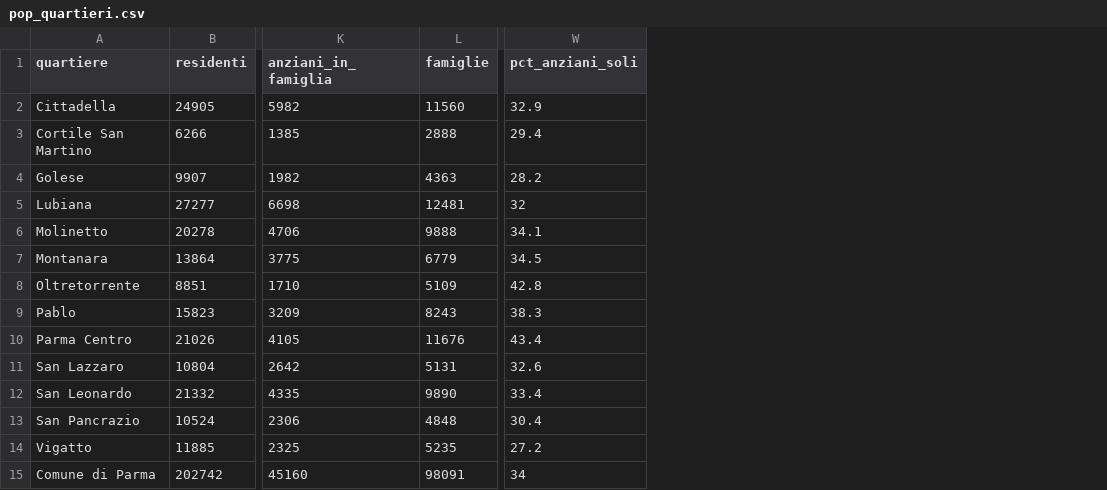
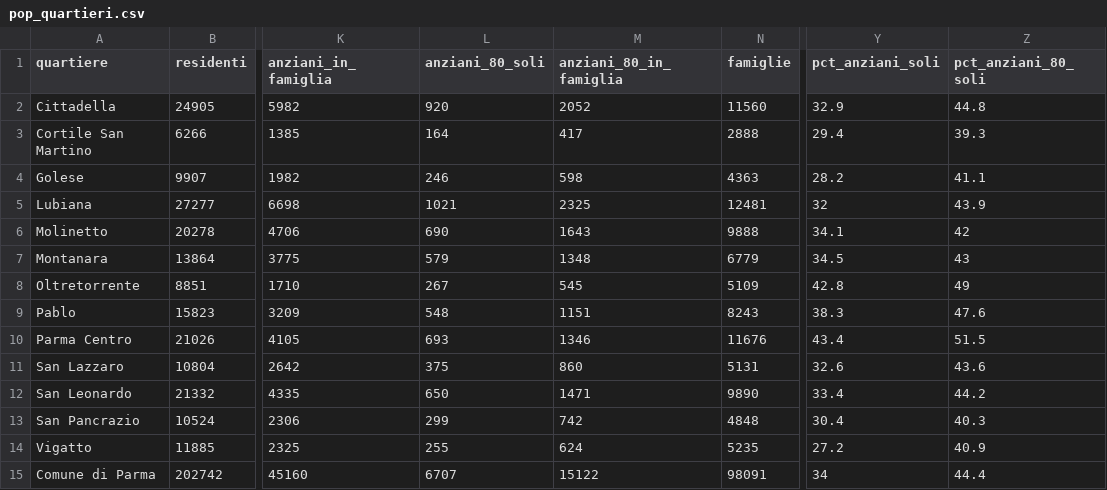
Before and after one commit to Lulliter/analisi_contesto, a CSV file: moduli/comune_pr_quartieri/output/pop_quartieri.csv, drawn as a sheet; only a part is shown, gaps mark what is left out; the diff names each change by its address in the sheet, - before the commit and + after, or states it on an @@ line.

```diff
--- a/moduli/comune_pr_quartieri/output/pop_quartieri.csv
+++ b/moduli/comune_pr_quartieri/output/pop_quartieri.csv
+column L (anziani_80_soli), rows 2-15: 920 | 164 | 246 | 1021 | 690 | 579 | 267 | 548 | 693 | 375 | 650 | 299 | 255 | 6707
+column M (anziani_80_in_famiglia), rows 2-15: 2052 | 417 | 598 | 2325 | 1643 | 1348 | 545 | 1151 | 1346 | 860 | 1471 | 742 | 624 | 15122
+column Z (pct_anziani_80_soli), rows 2-15: 44.8 | 39.3 | 41.1 | 43.9 | 42 | 43 | 49 | 47.6 | 51.5 | 43.6 | 44.2 | 40.3 | 40.9 | 44.4
```
Also changed, not shown: moduli/pop_mappe_tematiche/output/pop_mappe_comuni.csv, 26 other files.
